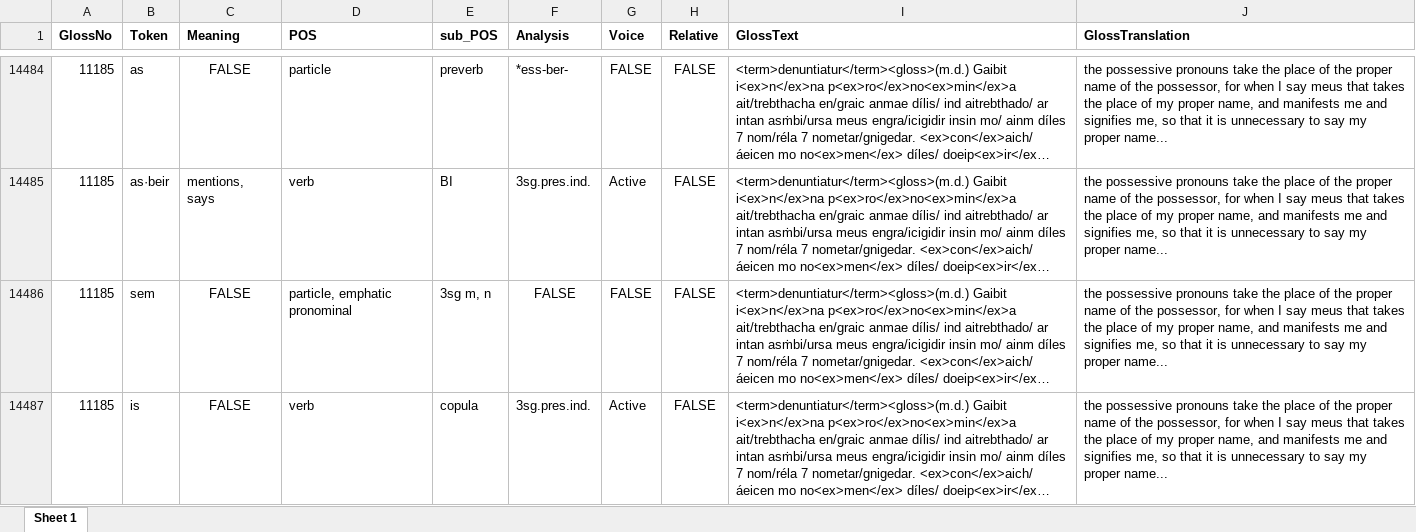
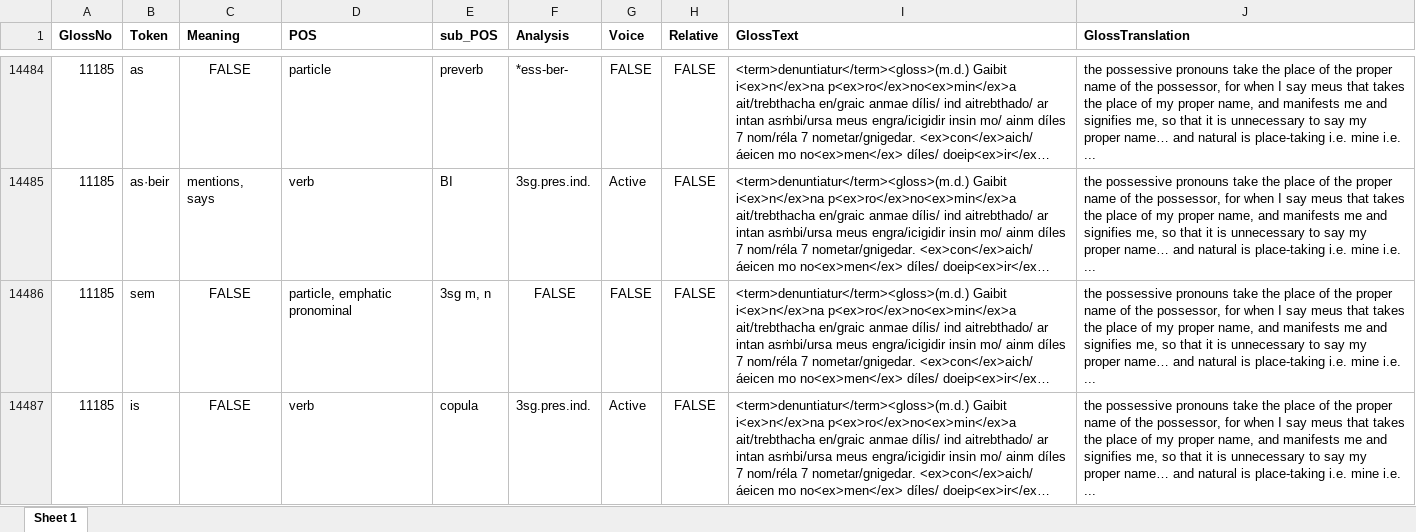
Before and after one commit to AdeDoyle/StGallGlossParser, an Excel workbook: SG. Combined Data.xlsx, sheet Sheet 1, drawn as a sheet; only a part is shown, gaps mark what is left out; long unchanged cells end in …; values as stored, in another font and other column widths than the file's, no borders; the diff covers the shown part only; the diff names each change by its address in the sheet, - before the commit and + after, or states it on an @@ line.

```diff
--- a/SG. Combined Data.xlsx (sheet Sheet 1)
+++ b/SG. Combined Data.xlsx (sheet Sheet 1)
-J14484:J14487 (GlossTranslation): …my proper name...
+J14484:J14487 (GlossTranslation): …my proper name… and natural is place-taking i.e. mine i.e. ...
```
Also changed, not shown: 67 edited cells and cell formats elsewhere in this sheet, 8 other files.
